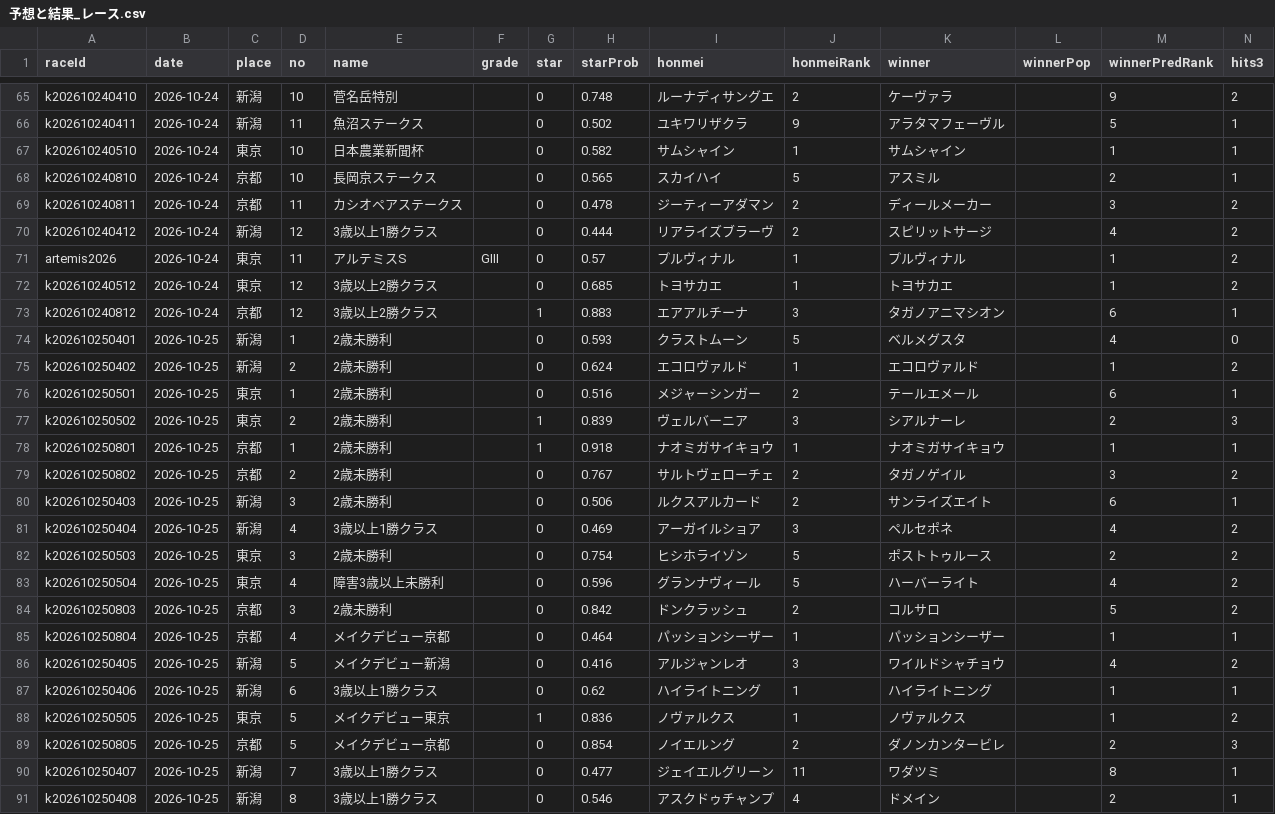
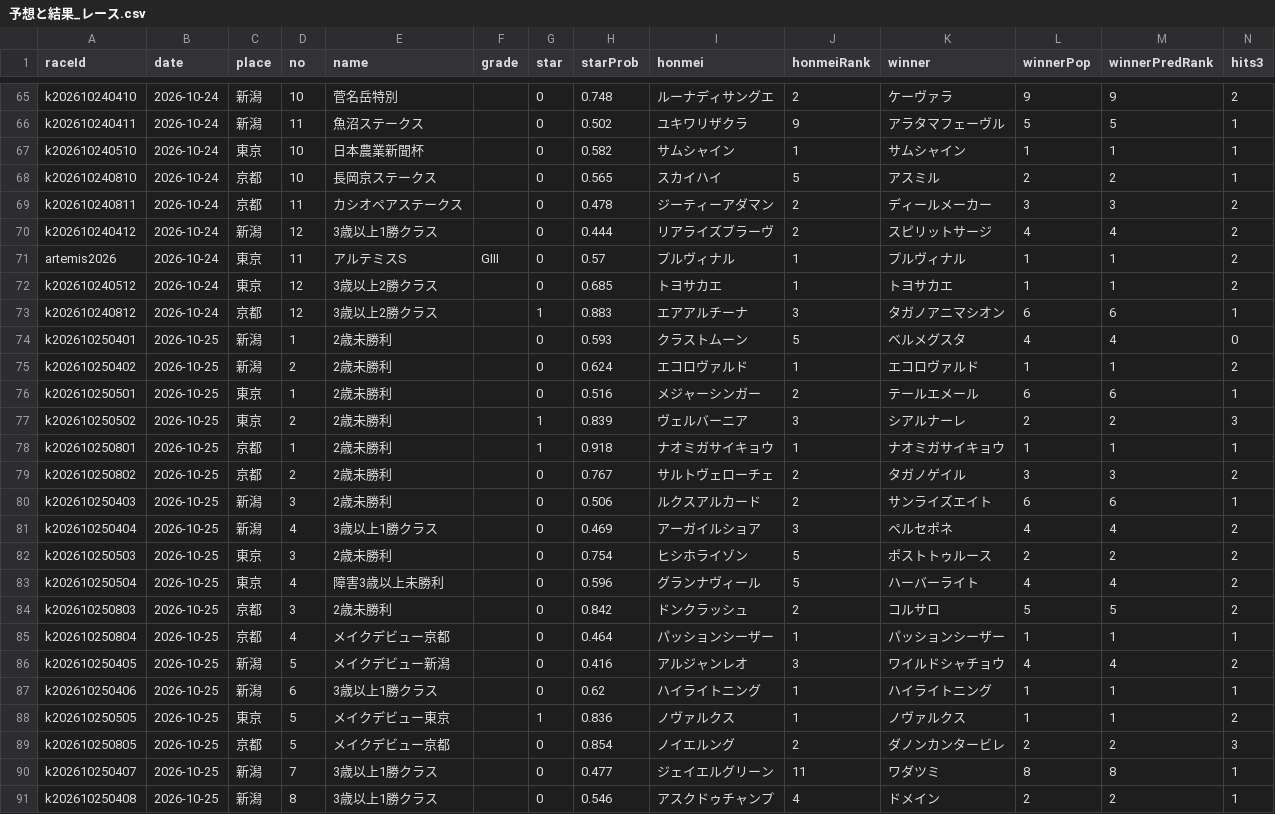
Before and after one commit to kotabish11-debug/KEIBA, a CSV file: 馬情報/予想と結果_レース.csv, drawn as a sheet; only a part is shown, gaps mark what is left out; the diff covers the shown part only; the diff names each change by its address in the sheet, - before the commit and + after, or states it on an @@ line.

```diff
--- a/馬情報/予想と結果_レース.csv
+++ b/馬情報/予想と結果_レース.csv
-L65 (winnerPop): (empty)
+L65 (winnerPop): 9
-L66 (winnerPop): (empty)
+L66 (winnerPop): 5
-L67 (winnerPop): (empty)
+L67 (winnerPop): 1
-L68 (winnerPop): (empty)
+L68 (winnerPop): 2
-L69 (winnerPop): (empty)
+L69 (winnerPop): 3
-L70 (winnerPop): (empty)
+L70 (winnerPop): 4
-L71:L72 (winnerPop): (empty)
+L71:L72 (winnerPop): 1
-L73 (winnerPop): (empty)
+L73 (winnerPop): 6
-L74 (winnerPop): (empty)
+L74 (winnerPop): 4
-L75 (winnerPop): (empty)
+L75 (winnerPop): 1
-L76 (winnerPop): (empty)
+L76 (winnerPop): 6
-L77 (winnerPop): (empty)
+L77 (winnerPop): 2
-L78 (winnerPop): (empty)
+L78 (winnerPop): 1
-L79 (winnerPop): (empty)
+L79 (winnerPop): 3
-L80 (winnerPop): (empty)
+L80 (winnerPop): 6
-L81 (winnerPop): (empty)
+L81 (winnerPop): 4
-L82 (winnerPop): (empty)
+L82 (winnerPop): 2
-L83 (winnerPop): (empty)
+L83 (winnerPop): 4
-L84 (winnerPop): (empty)
+L84 (winnerPop): 5
-L85 (winnerPop): (empty)
+L85 (winnerPop): 1
-L86 (winnerPop): (empty)
+L86 (winnerPop): 4
-L87:L88 (winnerPop): (empty)
+L87:L88 (winnerPop): 1
-L89 (winnerPop): (empty)
+L89 (winnerPop): 2
-L90 (winnerPop): (empty)
+L90 (winnerPop): 8
-L91 (winnerPop): (empty)
+L91 (winnerPop): 2
```
Also changed, not shown: 1 added row, 1 removed row and 42 edited cells elsewhere in this file, 馬情報/予想と結果_馬ごと.csv, 20 other files.
